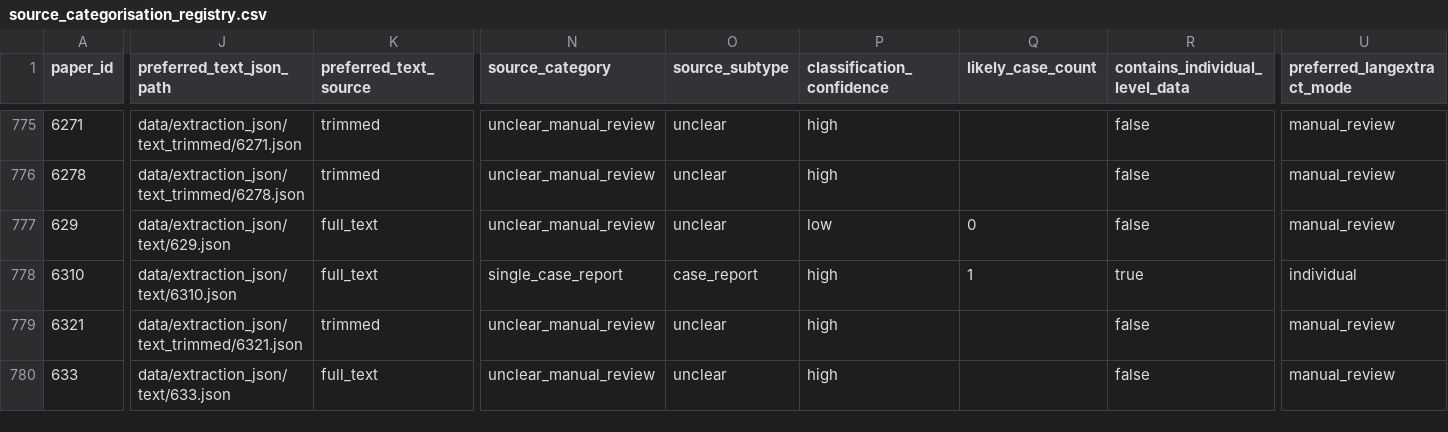
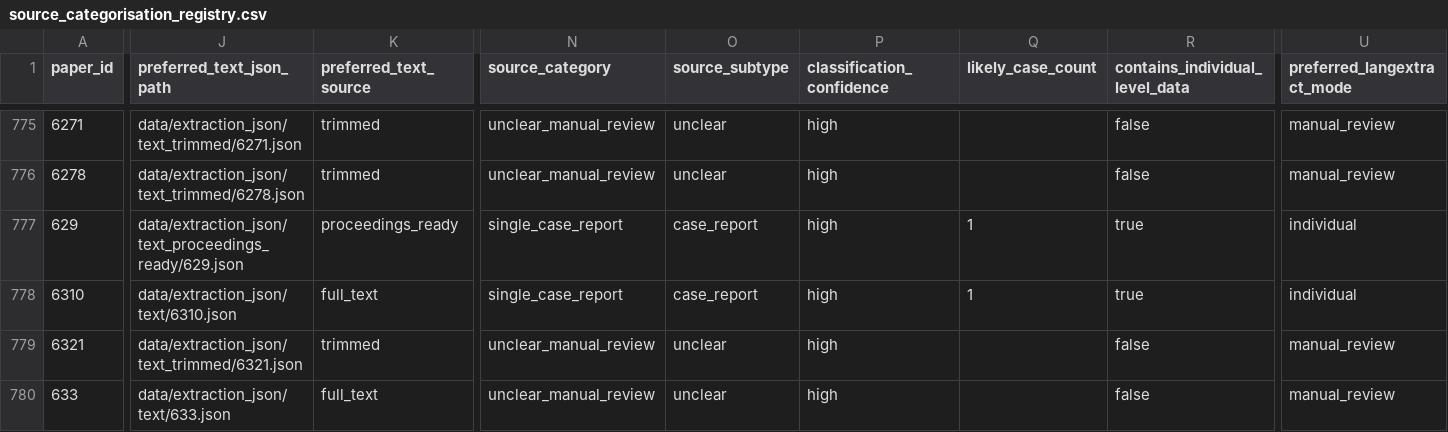
Before and after one commit to ManfrediC/sps-review, a CSV file: data/references/source_categorisation_registry.csv, drawn as a sheet; only a part is shown, gaps mark what is left out; the diff covers the shown part only; the diff names each change by its address in the sheet, - before the commit and + after, or states it on an @@ line.

```diff
--- a/data/references/source_categorisation_registry.csv
+++ b/data/references/source_categorisation_registry.csv
-J777 (preferred_text_json_path): data/extraction_json/text/629.json
+J777 (preferred_text_json_path): data/extraction_json/text_proceedings_ready/629.json
-K777 (preferred_text_source): full_text
+K777 (preferred_text_source): proceedings_ready
-N777 (source_category): unclear_manual_review
+N777 (source_category): single_case_report
-O777 (source_subtype): unclear
+O777 (source_subtype): case_report
-P777 (classification_confidence): low
+P777 (classification_confidence): high
-Q777 (likely_case_count): 0
+Q777 (likely_case_count): 1
-R777 (contains_individual_level_data): false
+R777 (contains_individual_level_data): true
-U777 (preferred_langextract_mode): manual_review
+U777 (preferred_langextract_mode): individual
```
Also changed, not shown: 6 edited cells elsewhere in this file, data/references/source_sps_case_count_registry.csv, 2 other files.
